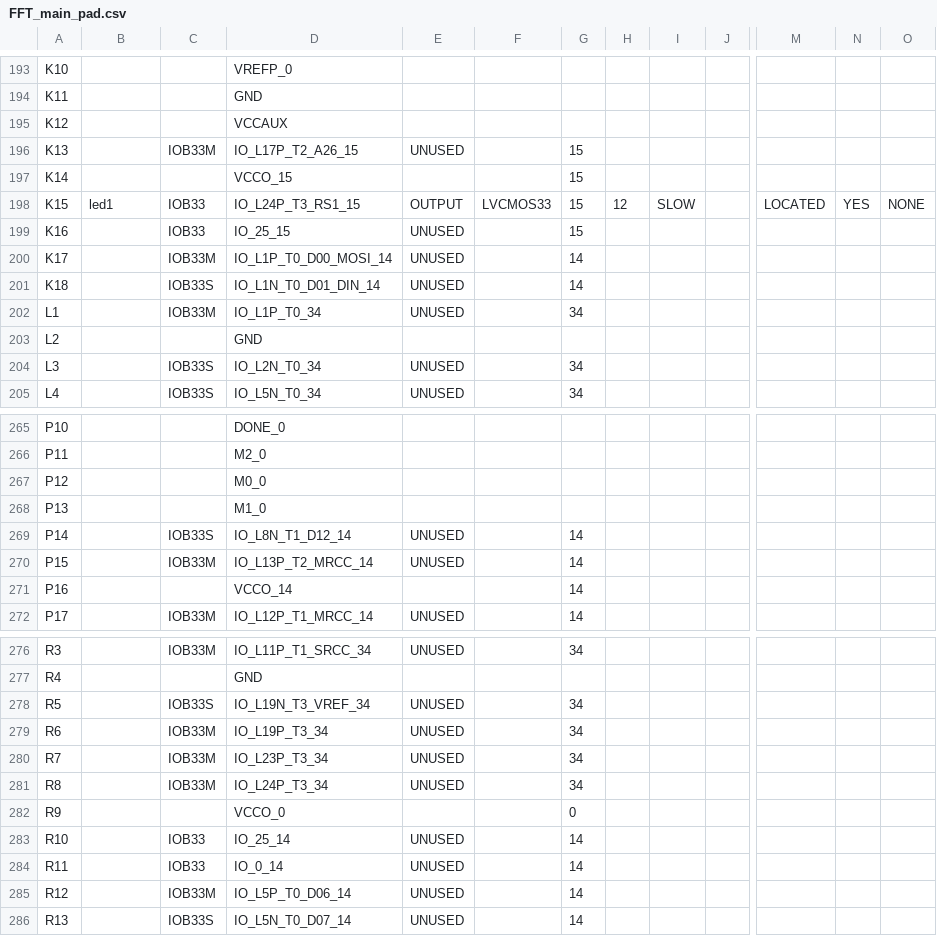
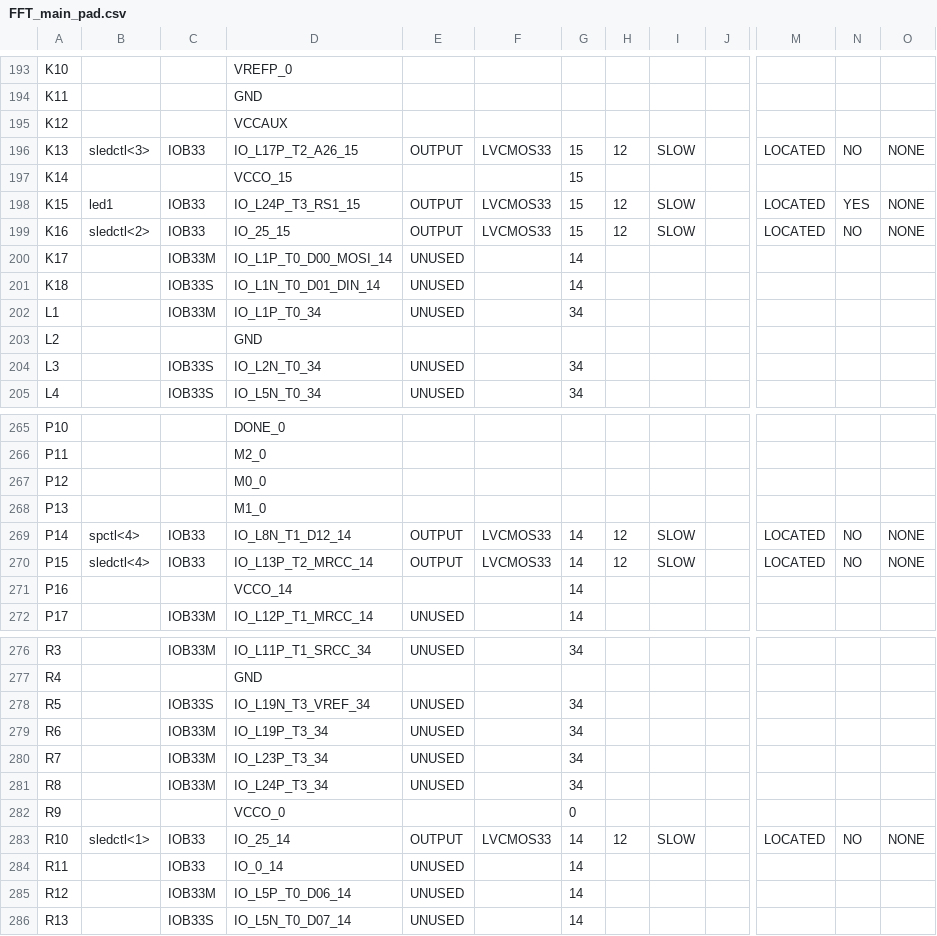
Before and after one commit to henrybear327/CCU-2017-Spring-DD, a CSV file: 11/lab11/FFT_main_pad.csv, drawn as a sheet; only a part is shown, gaps mark what is left out; the diff covers the shown part only; the diff names each change by its address in the sheet, - before the commit and + after, or states it on an @@ line.

```diff
--- a/11/lab11/FFT_main_pad.csv
+++ b/11/lab11/FFT_main_pad.csv
-B196: (empty)
+B196: sledctl<3>
-C196: IOB33M
+C196: IOB33
-E196: UNUSED
+E196: OUTPUT
-F196: (empty)
+F196: LVCMOS33
-H196: (empty)
+H196: 12
-I196: (empty)
+I196: SLOW
-M196: (empty)
+M196: LOCATED
-N196: (empty)
+N196: NO
-O196: (empty)
+O196: NONE
-B199: (empty)
+B199: sledctl<2>
-E199: UNUSED
+E199: OUTPUT
-F199: (empty)
+F199: LVCMOS33
-H199: (empty)
+H199: 12
-I199: (empty)
+I199: SLOW
-M199: (empty)
+M199: LOCATED
-N199: (empty)
+N199: NO
-O199: (empty)
+O199: NONE
-B269: (empty)
+B269: spctl<4>
-C269: IOB33S
+C269: IOB33
-E269:E270: UNUSED
+E269:E270: OUTPUT
-F269:F270: (empty)
+F269:F270: LVCMOS33
-H269:H270: (empty)
+H269:H270: 12
-I269:I270: (empty)
+I269:I270: SLOW
-M269:M270: (empty)
+M269:M270: LOCATED
-N269:N270: (empty)
+N269:N270: NO
-O269:O270: (empty)
+O269:O270: NONE
-B270: (empty)
+B270: sledctl<4>
-C270: IOB33M
+C270: IOB33
-B283: (empty)
+B283: sledctl<1>
-E283: UNUSED
+E283: OUTPUT
-F283: (empty)
+F283: LVCMOS33
-H283: (empty)
+H283: 12
-I283: (empty)
+I283: SLOW
-M283: (empty)
+M283: LOCATED
-N283: (empty)
+N283: NO
-O283: (empty)
+O283: NONE
```
Also changed, not shown: 91 edited cells elsewhere in this file, 46 other files.
